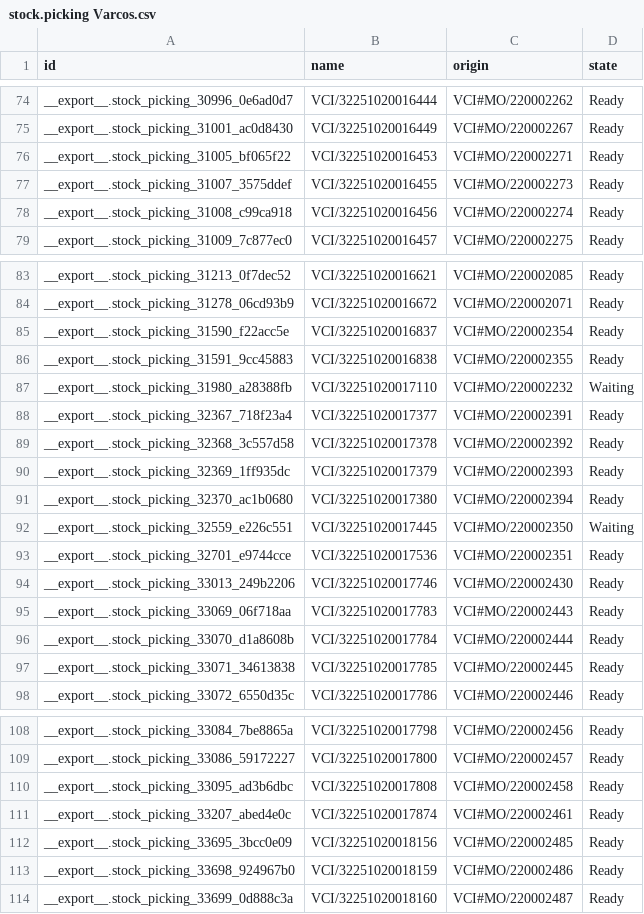
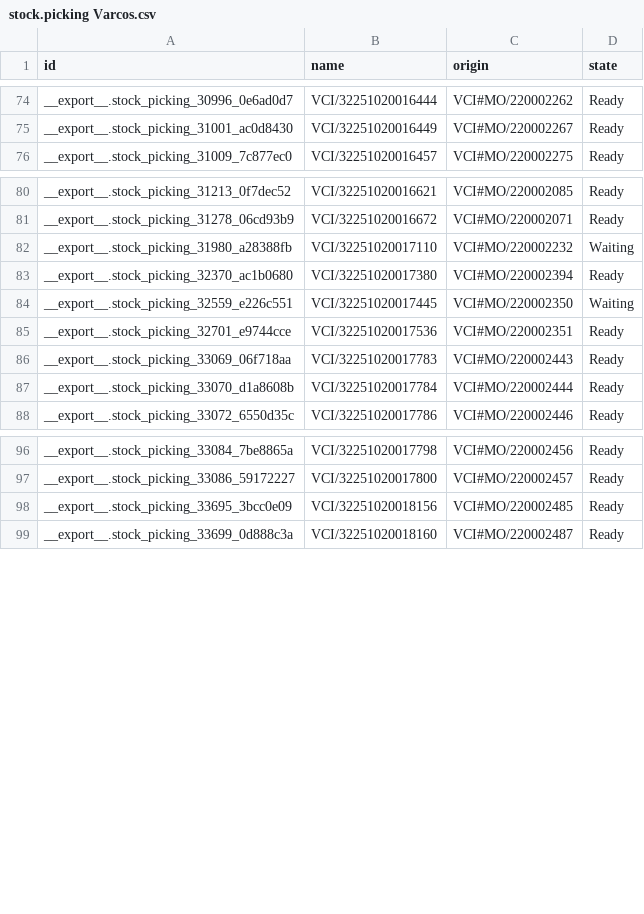
Before and after one commit to adminppl/Files, a CSV file: PARAGON/MO/stock.picking Varcos.csv, drawn as a sheet; only a part is shown, gaps mark what is left out; removed rows and columns are numbered as before the commit, all else as after; the diff covers the shown part only; the diff names each change by its address in the sheet, - before the commit and + after, or states it on an @@ line.

```diff
--- a/PARAGON/MO/stock.picking Varcos.csv
+++ b/PARAGON/MO/stock.picking Varcos.csv
-row 76: __export__.stock_picking_31005_bf065f22 | VCI/32251020016453 | VCI#MO/220002271 | Ready
-row 77: __export__.stock_picking_31007_3575ddef | VCI/32251020016455 | VCI#MO/220002273 | Ready
-row 78: __export__.stock_picking_31008_c99ca918 | VCI/32251020016456 | VCI#MO/220002274 | Ready
-row 85: __export__.stock_picking_31590_f22acc5e | VCI/32251020016837 | VCI#MO/220002354 | Ready
-row 86: __export__.stock_picking_31591_9cc45883 | VCI/32251020016838 | VCI#MO/220002355 | Ready
-row 88: __export__.stock_picking_32367_718f23a4 | VCI/32251020017377 | VCI#MO/220002391 | Ready
-row 89: __export__.stock_picking_32368_3c557d58 | VCI/32251020017378 | VCI#MO/220002392 | Ready
-row 90: __export__.stock_picking_32369_1ff935dc | VCI/32251020017379 | VCI#MO/220002393 | Ready
-row 94: __export__.stock_picking_33013_249b2206 | VCI/32251020017746 | VCI#MO/220002430 | Ready
-row 97: __export__.stock_picking_33071_34613838 | VCI/32251020017785 | VCI#MO/220002445 | Ready
-row 110: __export__.stock_picking_33095_ad3b6dbc | VCI/32251020017808 | VCI#MO/220002458 | Ready
-row 111: __export__.stock_picking_33207_abed4e0c | VCI/32251020017874 | VCI#MO/220002461 | Ready
-row 113: __export__.stock_picking_33698_924967b0 | VCI/32251020018159 | VCI#MO/220002486 | Ready
```
Also changed, not shown: 2 added rows and 2 removed rows elsewhere in this file, PARAGON/MO/mfg.snfg.line.csv, PARAGON/MO/stock.picking Paragon.csv, 1 other file.
